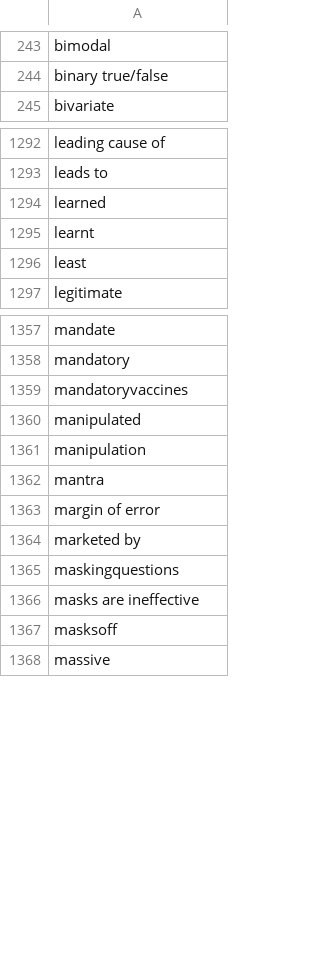
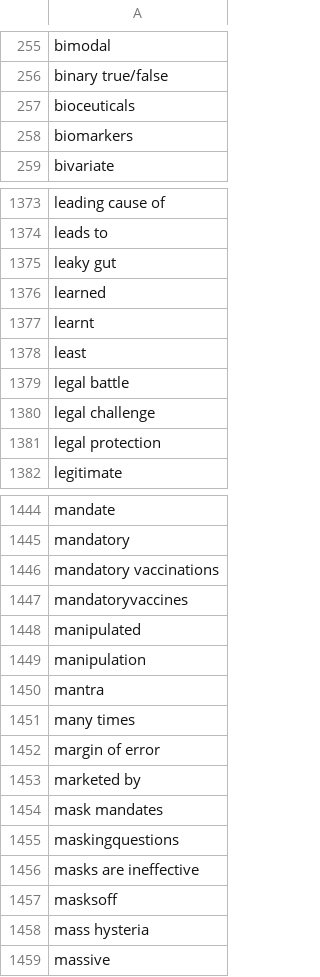
Before and after one commit to fusionprogguy/twitter_health_disinfo, a CSV file: claim_keywords.csv, drawn as a sheet; only a part is shown, gaps mark what is left out; the diff covers the shown part only; the diff names each change by its address in the sheet, - before the commit and + after, or states it on an @@ line.

```diff
--- a/claim_keywords.csv
+++ b/claim_keywords.csv
+row 257: bioceuticals
+row 258: biomarkers
+row 1375: leaky gut
+row 1379: legal battle
+row 1380: legal challenge
+row 1381: legal protection
+row 1446: mandatory vaccinations
+row 1451: many times
+row 1454: mask mandates
+row 1458: mass hysteria
```
Also changed, not shown: 140 added rows and 3 removed rows elsewhere in this file, medical_keywords.csv, nutrition_keywords.csv.
